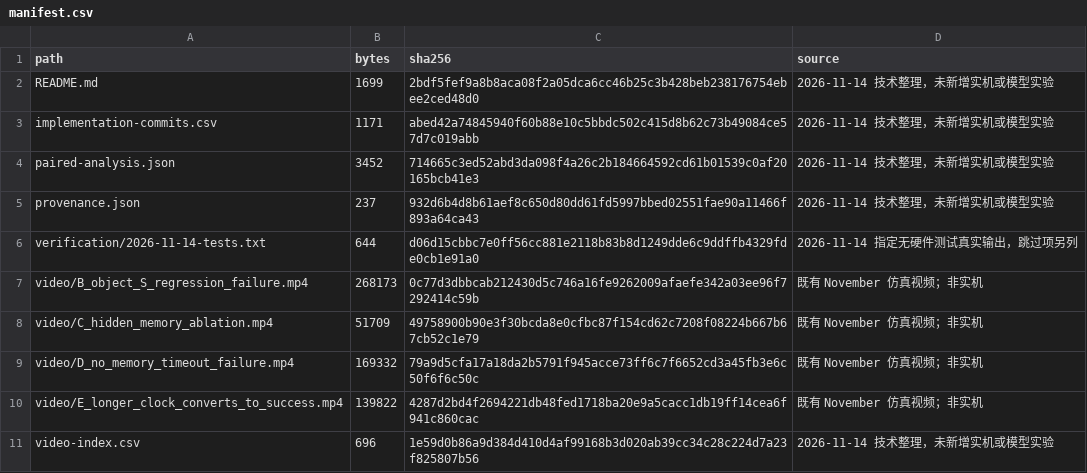
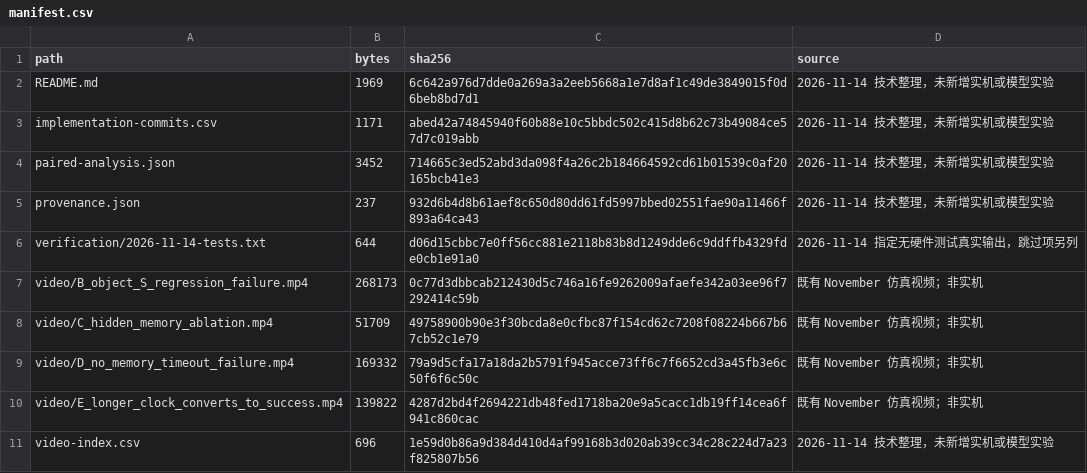
Before and after one commit to 23garyd/harnessvla-sim-reproduction, a CSV file: docs/evidence/nov-m4/manifest.csv, drawn as a sheet.

```diff
--- a/docs/evidence/nov-m4/manifest.csv
+++ b/docs/evidence/nov-m4/manifest.csv
@@ -1,3 +1,3 @@
 path,bytes,sha256,source
-README.md,1699,2bdf5fef9a8b8aca08f2a05dca6cc46b25c3b428beb238176754ebee2ced48d0,2026-11-14 技术整理，未新增实机或模型实验
+README.md,1969,6c642a976d7dde0a269a3a2eeb5668a1e7d8af1c49de3849015f0d6beb8bd7d1,2026-11-14 技术整理，未新增实机或模型实验
 implementation-commits.csv,1171,abed42a74845940f60b88e10c5bbdc502c415d8b62c73b49084ce57d7c019abb,2026-11-14 技术整理，未新增实机或模型实验
```
Also changed, not shown: docs/evidence/dec-m5/manifest.csv, docs/evidence/oct-m3/manifest.csv, 8 other files.
